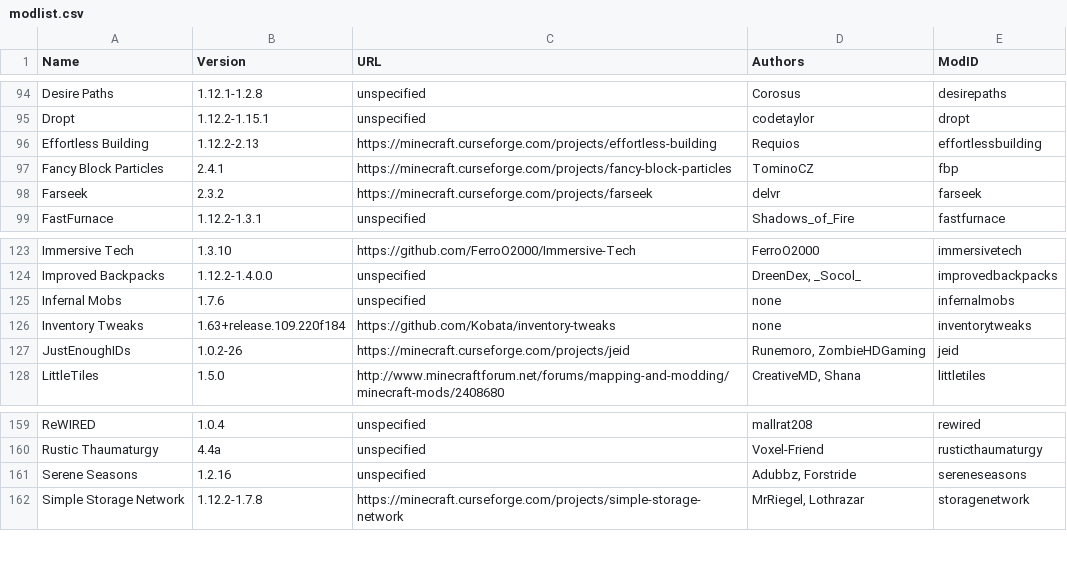
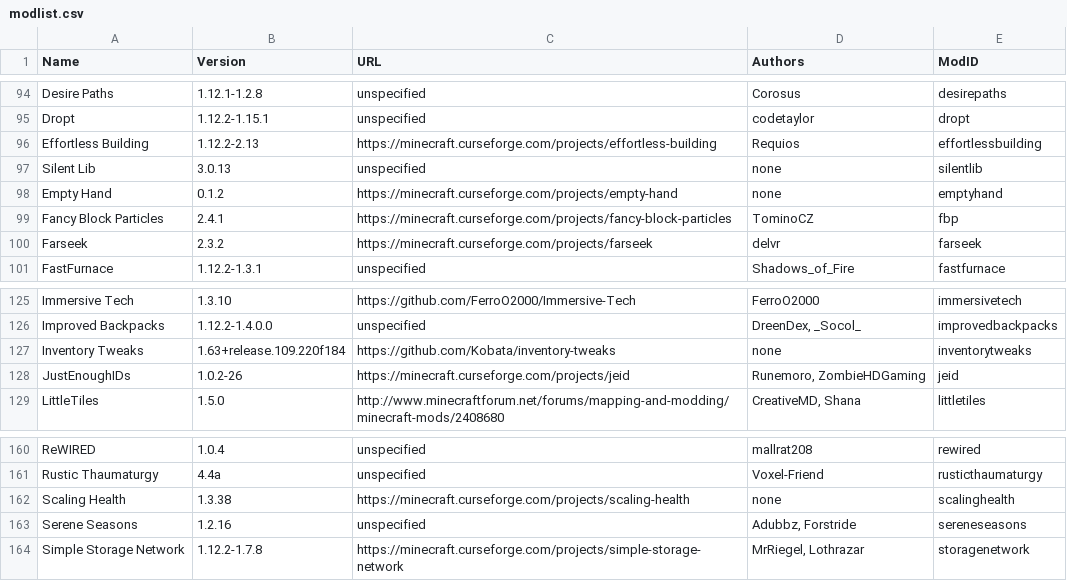
Before and after one commit to Rx2TF/Bunmeinkraft, a CSV file: ModInfoLister/modlist.csv, drawn as a sheet; only a part is shown, gaps mark what is left out; removed rows and columns are numbered as before the commit, all else as after; the diff names each change by its address in the sheet, - before the commit and + after, or states it on an @@ line.

Commit message:
+/- Mods, ZS Scripts
Added:
Silent Lib 3.0.13
https://www.curseforge.com/minecraft/mc-mods/silent-lib
Empty Hand 0.1.2
https://www.curseforge.com/minecraft/mc-mods/empty-hand
Scaling Health 1.3.28
https://www.curseforge.com/minecraft/mc-mods/scaling-health

Removed:
Infernal Mobs

Cheaper BWA Aqueducts
Primal Split Log to Rustic Stakes recipes
Reset TAN campfire to default recipe

```diff
--- a/ModInfoLister/modlist.csv
+++ b/ModInfoLister/modlist.csv
+row 97: Silent Lib | 3.0.13 | unspecified | none | silentlib
+row 98: Empty Hand | 0.1.2 | https://minecraft.curseforge.com/projects/empty-hand | none | emptyhand
-row 125: Infernal Mobs | 1.7.6 | unspecified | none | infernalmobs
+row 162: Scaling Health | 1.3.38 | https://minecraft.curseforge.com/projects/scaling-health | none | scalinghealth
```
Also changed, not shown: 8 other files.
